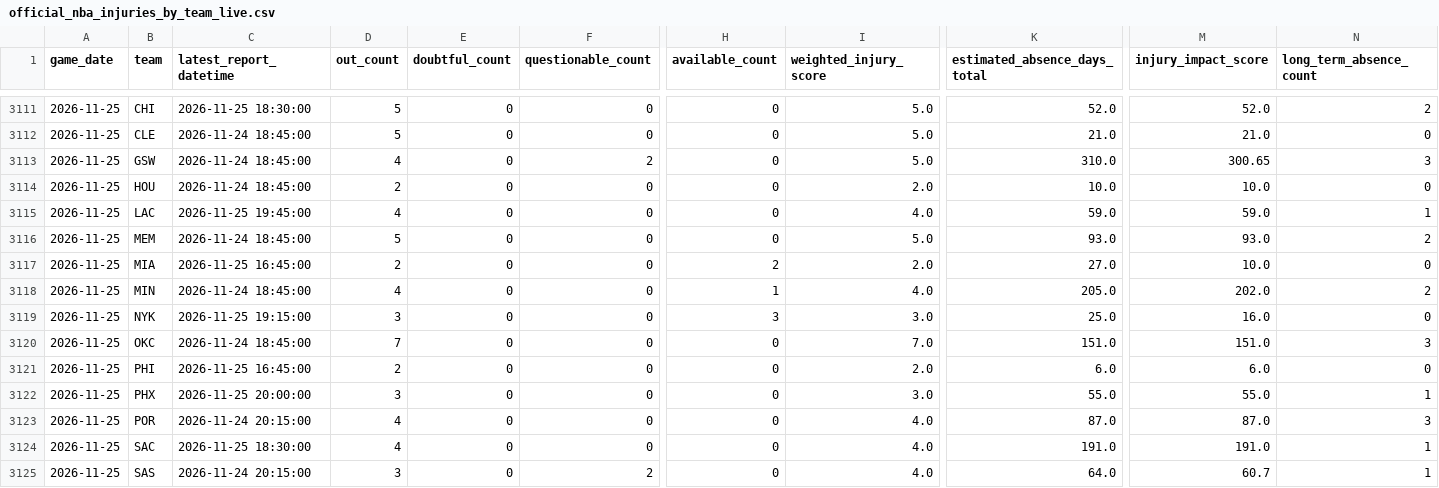
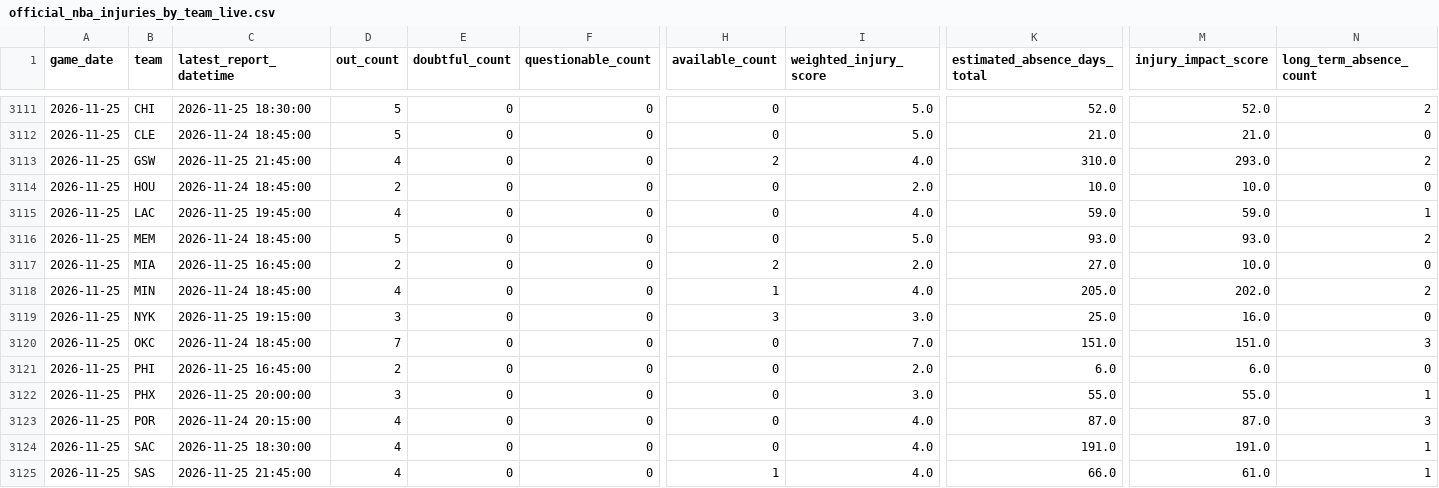
Before and after one commit to brianbzeng/nbamodel, a CSV file: data/raw/official_nba_injuries_by_team_live.csv, drawn as a sheet; only a part is shown, gaps mark what is left out; the diff names each change by its address in the sheet, - before the commit and + after, or states it on an @@ line.

```diff
--- a/data/raw/official_nba_injuries_by_team_live.csv
+++ b/data/raw/official_nba_injuries_by_team_live.csv
-C3113 (latest_report_datetime): 2026-11-24 18:45:00
+C3113 (latest_report_datetime): 2026-11-25 21:45:00
-F3113 (questionable_count): 2
+F3113 (questionable_count): 0
-H3113 (available_count): 0
+H3113 (available_count): 2
-I3113 (weighted_injury_score): 5.0
+I3113 (weighted_injury_score): 4.0
-M3113 (injury_impact_score): 300.65
+M3113 (injury_impact_score): 293.0
-N3113 (long_term_absence_count): 3
+N3113 (long_term_absence_count): 2
-C3125 (latest_report_datetime): 2026-11-24 20:15:00
+C3125 (latest_report_datetime): 2026-11-25 21:45:00
-D3125 (out_count): 3
+D3125 (out_count): 4
-F3125 (questionable_count): 2
+F3125 (questionable_count): 0
-H3125 (available_count): 0
+H3125 (available_count): 1
-K3125 (estimated_absence_days_total): 64.0
+K3125 (estimated_absence_days_total): 66.0
-M3125 (injury_impact_score): 60.7
+M3125 (injury_impact_score): 61.0
```
Also changed, not shown: data/raw/nba_daily_predictions.csv, data/raw/nba_game_updates.csv, 2 other files.
